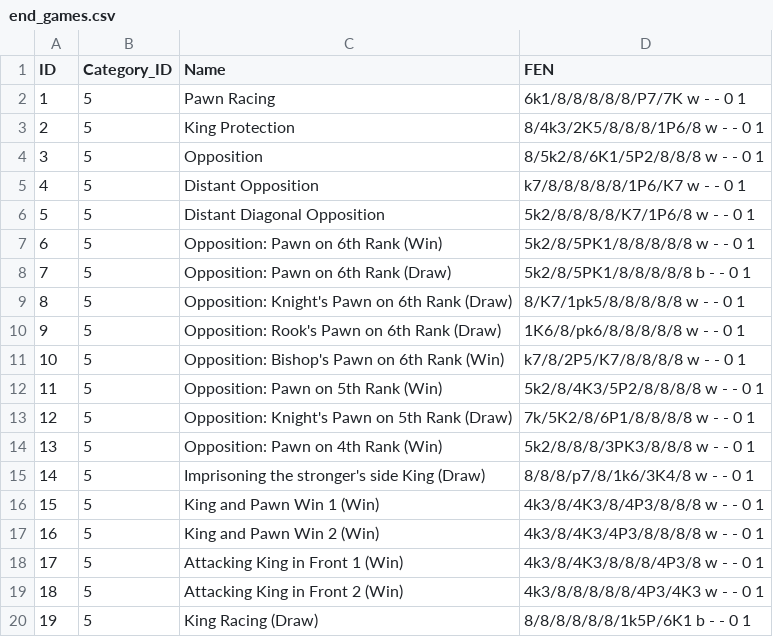
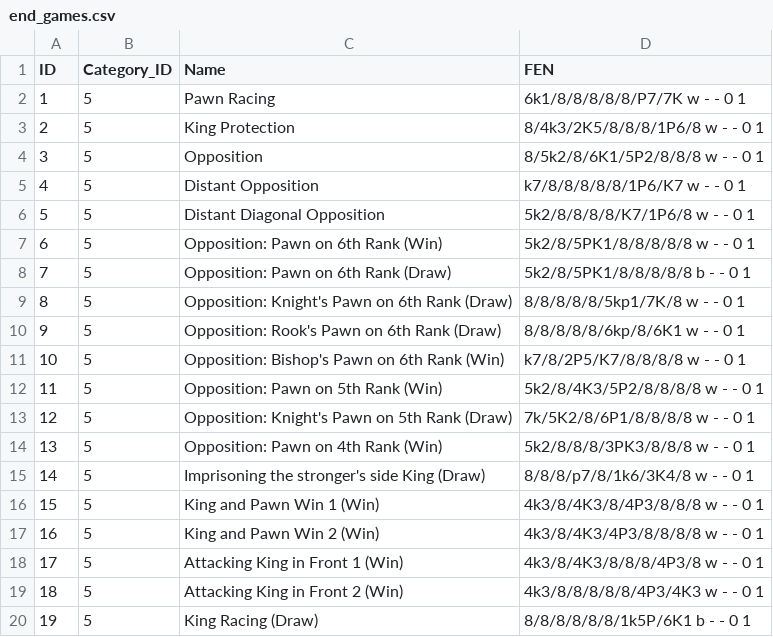
Before and after one commit to sasadangelo/chess, a CSV file: chessgame/data/end_games.csv, drawn as a sheet.

Commit message:
Improve game over check

```diff
--- a/chessgame/data/end_games.csv
+++ b/chessgame/data/end_games.csv
@@ -8,4 +8,4 @@ ID, Category_ID, Name, FEN
 7, 5, Opposition: Pawn on 6th Rank (Draw), 5k2/8/5PK1/8/8/8/8/8 b - - 0 1
-8, 5, Opposition: Knight's Pawn on 6th Rank (Draw), 8/K7/1pk5/8/8/8/8/8 w - - 0 1
-9, 5, Opposition: Rook's Pawn on 6th Rank (Draw), 1K6/8/pk6/8/8/8/8/8 w - - 0 1
+8, 5, Opposition: Knight's Pawn on 6th Rank (Draw), 8/8/8/8/8/5kp1/7K/8 w - - 0 1
+9, 5, Opposition: Rook's Pawn on 6th Rank (Draw), 8/8/8/8/8/6kp/8/6K1 w - - 0 1
 10, 5, Opposition: Bishop's Pawn on 6th Rank (Win), k7/8/2P5/K7/8/8/8/8 w - - 0 1
```
Also changed, not shown: 1 other file.
